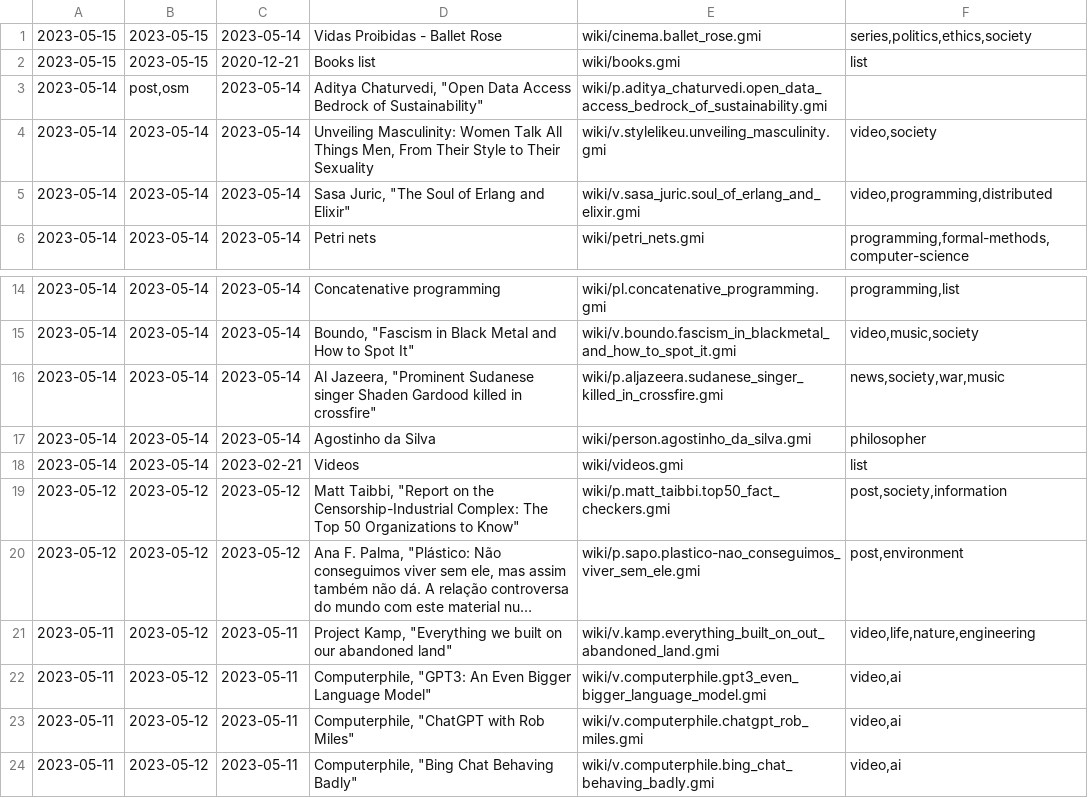
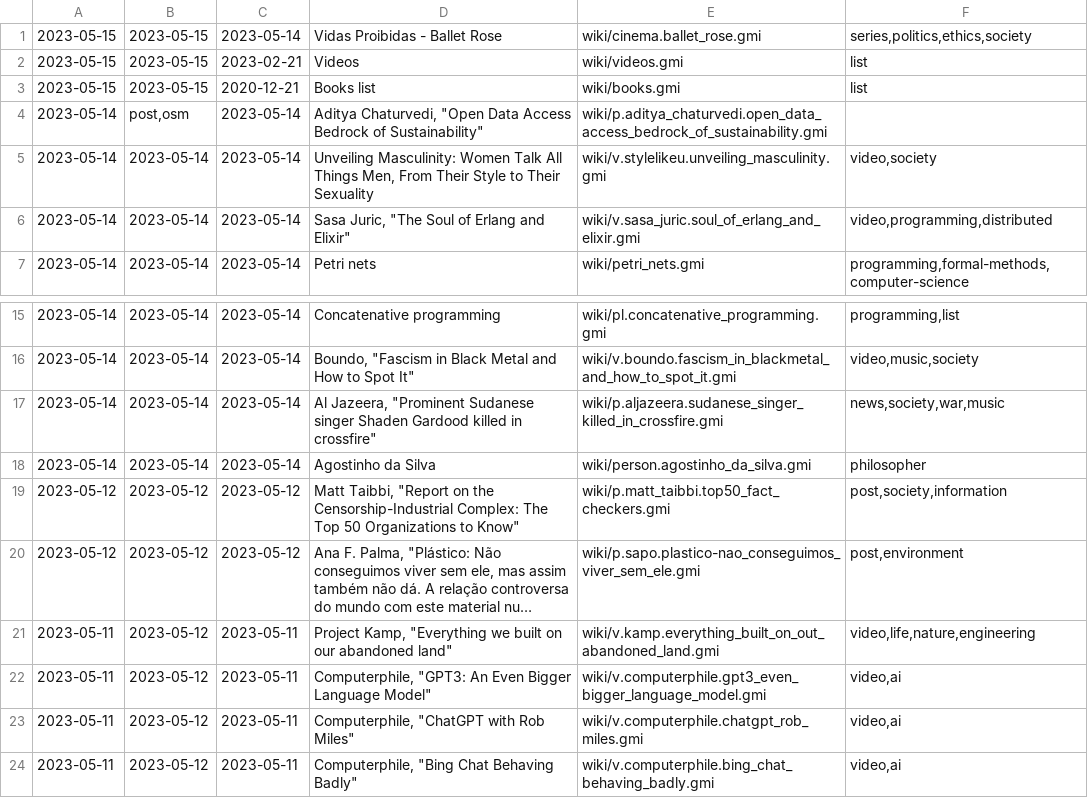
Before and after one commit to siiky/siiky.github.io, a TSV file: wiki-meta.tsv, drawn as a sheet; only a part is shown, gaps mark what is left out; long unchanged cells end in …; removed rows and columns are numbered as before the commit, all else as after; the diff names each change by its address in the sheet, - before the commit and + after, or states it on an @@ line.

Commit message:
Update videos list

```diff
--- a/wiki-meta.tsv
+++ b/wiki-meta.tsv
+row 2: 2023-05-15 | 2023-05-15 | 2023-02-21 | Videos | wiki/videos.gmi | list
-row 18: 2023-05-14 | 2023-05-14 | 2023-02-21 | Videos | wiki/videos.gmi | list
```
Also changed, not shown: 9 other files.
